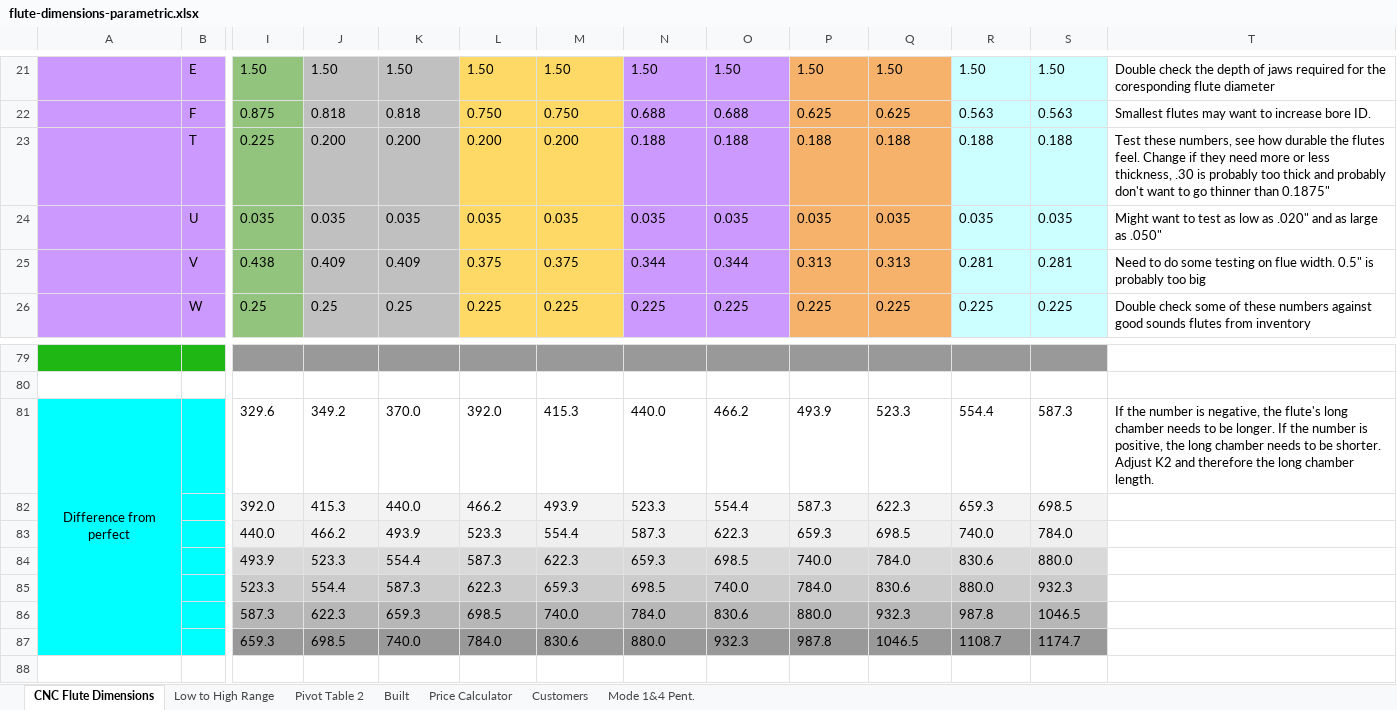
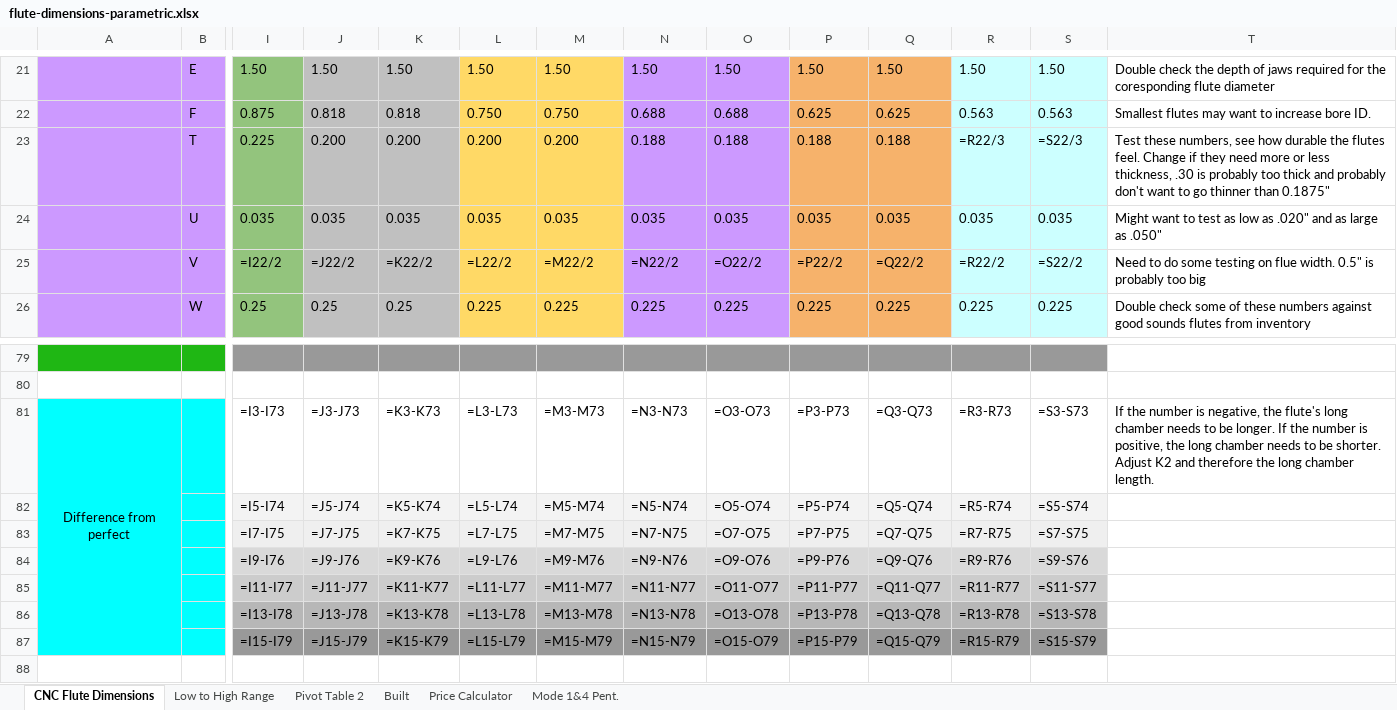
Before and after one commit to tonykoop/flutes, an Excel workbook: design-table/flute-dimensions-parametric.xlsx, sheet CNC Flute Dimensions, drawn as a sheet; only a part is shown, gaps mark what is left out; values as stored, in another font and other column widths than the file's, no borders; formulas without a stored value are shown as written; charts and pictures not drawn; removed rows and columns are numbered as before the commit, all else as after; rows hold the shown columns only; the diff covers the shown part only; the diff names each change by its address in the sheet, - before the commit and + after, or states it on an @@ line.

```diff
--- a/design-table/flute-dimensions-parametric.xlsx (sheet CNC Flute Dimensions)
+++ b/design-table/flute-dimensions-parametric.xlsx (sheet CNC Flute Dimensions)
-sheet tab: Customers
-R23: 0.188
+R23: =R22/3
-S23: 0.188
+S23: =S22/3
-row 25:  | V | 0.438 | 0.409 | 0.409 | 0.375 | 0.375 | 0.344 | 0.344 | 0.313 | 0.313 | 0.281 | 0.281 | Need to do some testing on flue width. 0.5" is probably too big
+row 25:  | V | =I22/2 | =J22/2 | =K22/2 | =L22/2 | =M22/2 | =N22/2 | =O22/2 | =P22/2 | =Q22/2 | =R22/2 | =S22/2 | Need to do some testing on flue width. 0.5" is probably too big
-row 81: Difference from perfect |  | 329.6 | 349.2 | 370.0 | 392.0 | 415.3 | 440.0 | 466.2 | 493.9 | 523.3 | 554.4 | 587.3 | If the number is negative, the flute's long chamber needs to be longer. If the number is positive, the long chamber needs to be shorter. Adjust K2 and therefore the long chamber length.
-row 82:  |  | 392.0 | 415.3 | 440.0 | 466.2 | 493.9 | 523.3 | 554.4 | 587.3 | 622.3 | 659.3 | 698.5
-row 83:  |  | 440.0 | 466.2 | 493.9 | 523.3 | 554.4 | 587.3 | 622.3 | 659.3 | 698.5 | 740.0 | 784.0
-row 84:  |  | 493.9 | 523.3 | 554.4 | 587.3 | 622.3 | 659.3 | 698.5 | 740.0 | 784.0 | 830.6 | 880.0
-row 85:  |  | 523.3 | 554.4 | 587.3 | 622.3 | 659.3 | 698.5 | 740.0 | 784.0 | 830.6 | 880.0 | 932.3
-row 86:  |  | 587.3 | 622.3 | 659.3 | 698.5 | 740.0 | 784.0 | 830.6 | 880.0 | 932.3 | 987.8 | 1046.5
-row 87:  |  | 659.3 | 698.5 | 740.0 | 784.0 | 830.6 | 880.0 | 932.3 | 987.8 | 1046.5 | 1108.7 | 1174.7
+row 81: Difference from perfect |  | =I3-I73 | =J3-J73 | =K3-K73 | =L3-L73 | =M3-M73 | =N3-N73 | =O3-O73 | =P3-P73 | =Q3-Q73 | =R3-R73 | =S3-S73 | If the number is negative, the flute's long chamber needs to be longer. If the number is positive, the long chamber needs to be shorter. Adjust K2 and therefore the long chamber length.
+row 82:  |  | =I5-I74 | =J5-J74 | =K5-K74 | =L5-L74 | =M5-M74 | =N5-N74 | =O5-O74 | =P5-P74 | =Q5-Q74 | =R5-R74 | =S5-S74
+row 83:  |  | =I7-I75 | =J7-J75 | =K7-K75 | =L7-L75 | =M7-M75 | =N7-N75 | =O7-O75 | =P7-P75 | =Q7-Q75 | =R7-R75 | =S7-S75
+row 84:  |  | =I9-I76 | =J9-J76 | =K9-K76 | =L9-L76 | =M9-M76 | =N9-N76 | =O9-O76 | =P9-P76 | =Q9-Q76 | =R9-R76 | =S9-S76
+row 85:  |  | =I11-I77 | =J11-J77 | =K11-K77 | =L11-L77 | =M11-M77 | =N11-N77 | =O11-O77 | =P11-P77 | =Q11-Q77 | =R11-R77 | =S11-S77
+row 86:  |  | =I13-I78 | =J13-J78 | =K13-K78 | =L13-L78 | =M13-M78 | =N13-N78 | =O13-O78 | =P13-P78 | =Q13-Q78 | =R13-R78 | =S13-S78
+row 87:  |  | =I15-I79 | =J15-J79 | =K15-K79 | =L15-L79 | =M15-M79 | =N15-N79 | =O15-O79 | =P15-P79 | =Q15-Q79 | =R15-R79 | =S15-S79
```
Also changed, not shown: 36 added rows, 36 removed rows and 1 edited cell elsewhere in this sheet, sheet Low to High Range, sheet Mode 1&4 Pent., sheet Built, charts or pictures, 1 other file.
